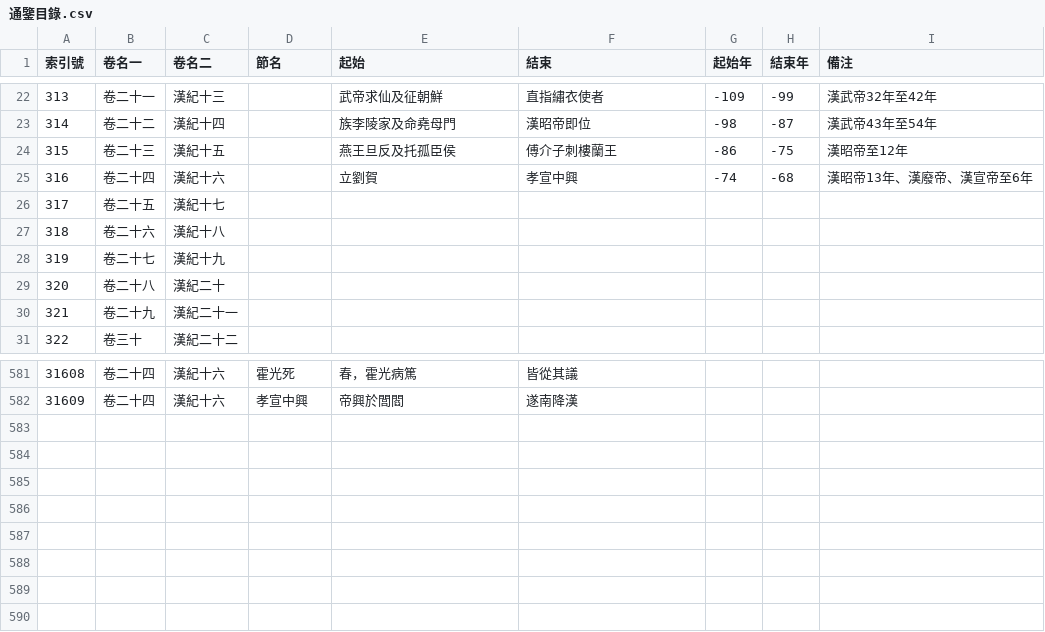
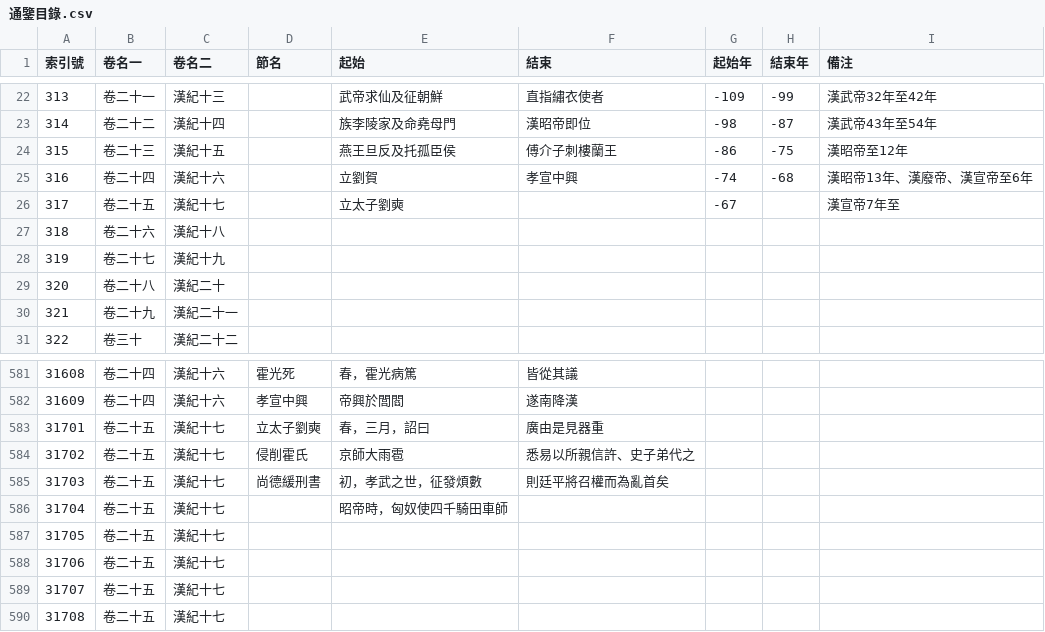
Before and after one commit to gamefang/zizhitongjian, a CSV file: 主要數據/通鑒目錄.csv, drawn as a sheet; only a part is shown, gaps mark what is left out.

```diff
--- a/主要數據/通鑒目錄.csv
+++ b/主要數據/通鑒目錄.csv
@@ -25,3 +25,3 @@
 316,卷二十四,漢紀十六,,立劉賀,孝宣中興,-74,-68,漢昭帝13年、漢廢帝、漢宣帝至6年
-317,卷二十五,漢紀十七,,,,,,
+317,卷二十五,漢紀十七,,立太子劉奭,,-67,,漢宣帝7年至
 318,卷二十六,漢紀十八,,,,,,
@@ -582 +582,9 @@
 31609,卷二十四,漢紀十六,孝宣中興,帝興於閭閻,遂南降漢,,,
+31701,卷二十五,漢紀十七,立太子劉奭,春，三月，詔曰,廣由是見器重,,,
+31702,卷二十五,漢紀十七,侵削霍氏,京師大雨雹,悉易以所親信許、史子弟代之,,,
+31703,卷二十五,漢紀十七,尚德緩刑書,初，孝武之世，征發煩數,則廷平將召權而為亂首矣,,,
+31704,卷二十五,漢紀十七,,昭帝時，匈奴使四千騎田車師,,,,
+31705,卷二十五,漢紀十七,,,,,,
+31706,卷二十五,漢紀十七,,,,,,
+31707,卷二十五,漢紀十七,,,,,,
+31708,卷二十五,漢紀十七,,,,,,
```
Also changed, not shown: 主要數據/人物總表.csv, 3 other files.
